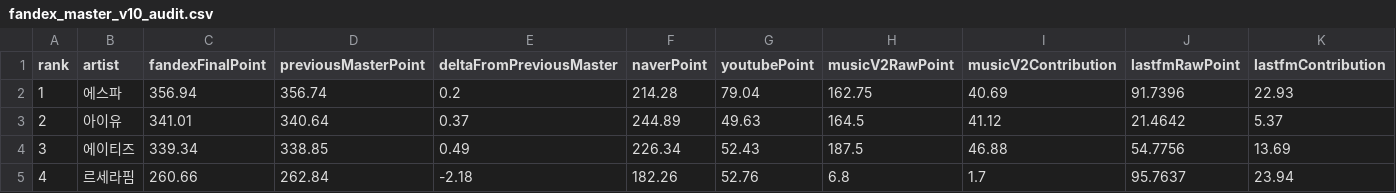
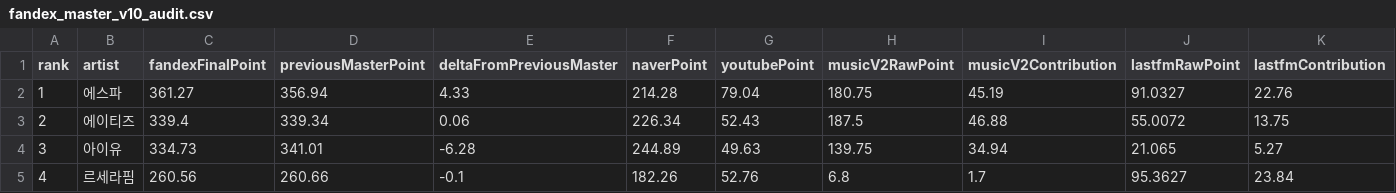
Before and after one commit to kpopmaker/fandex, a CSV file: data/fandex-cloud-v10/state/fandex_master_v10_audit.csv, drawn as a sheet; only a part is shown; the diff covers the shown part only.

```diff
--- a/data/fandex-cloud-v10/state/fandex_master_v10_audit.csv
+++ b/data/fandex-cloud-v10/state/fandex_master_v10_audit.csv
@@ -1,5 +1,5 @@
 rank,artist,fandexFinalPoint,previousMasterPoint,deltaFromPreviousMaster,naverPoint,youtubePoint,musicV2RawPoint,musicV2Contribution,lastfmRawPoint,lastfmContribution
-1,에스파,356.94,356.74,0.2,214.28,79.04,162.75,40.69,91.7396,22.93
-2,아이유,341.01,340.64,0.37,244.89,49.63,164.5,41.12,21.4642,5.37
-3,에이티즈,339.34,338.85,0.49,226.34,52.43,187.5,46.88,54.7756,13.69
-4,르세라핌,260.66,262.84,-2.18,182.26,52.76,6.8,1.7,95.7637,23.94
+1,에스파,361.27,356.94,4.33,214.28,79.04,180.75,45.19,91.0327,22.76
+2,에이티즈,339.4,339.34,0.06,226.34,52.43,187.5,46.88,55.0072,13.75
+3,아이유,334.73,341.01,-6.28,244.89,49.63,139.75,34.94,21.065,5.27
+4,르세라핌,260.56,260.66,-0.1,182.26,52.76,6.8,1.7,95.3627,23.84
```
Also changed, not shown: 29 edited cells elsewhere in this file, data/fandex-cloud-v10/state/lastfm_global_interest_rolling_score_preview_v1_latest.csv, data/fandex-cloud-v10/state/music_chart_check_history_v1.csv, 14 other files.
